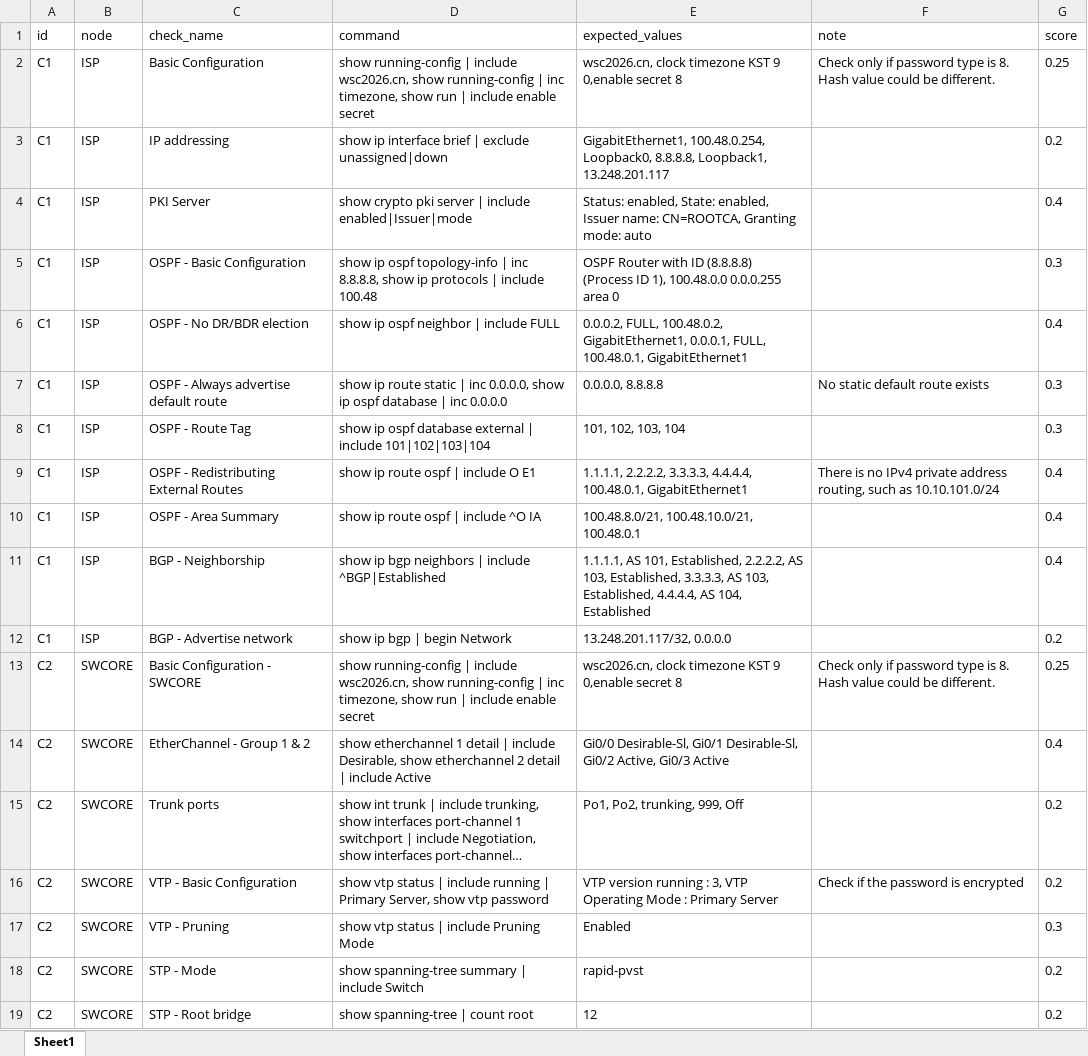
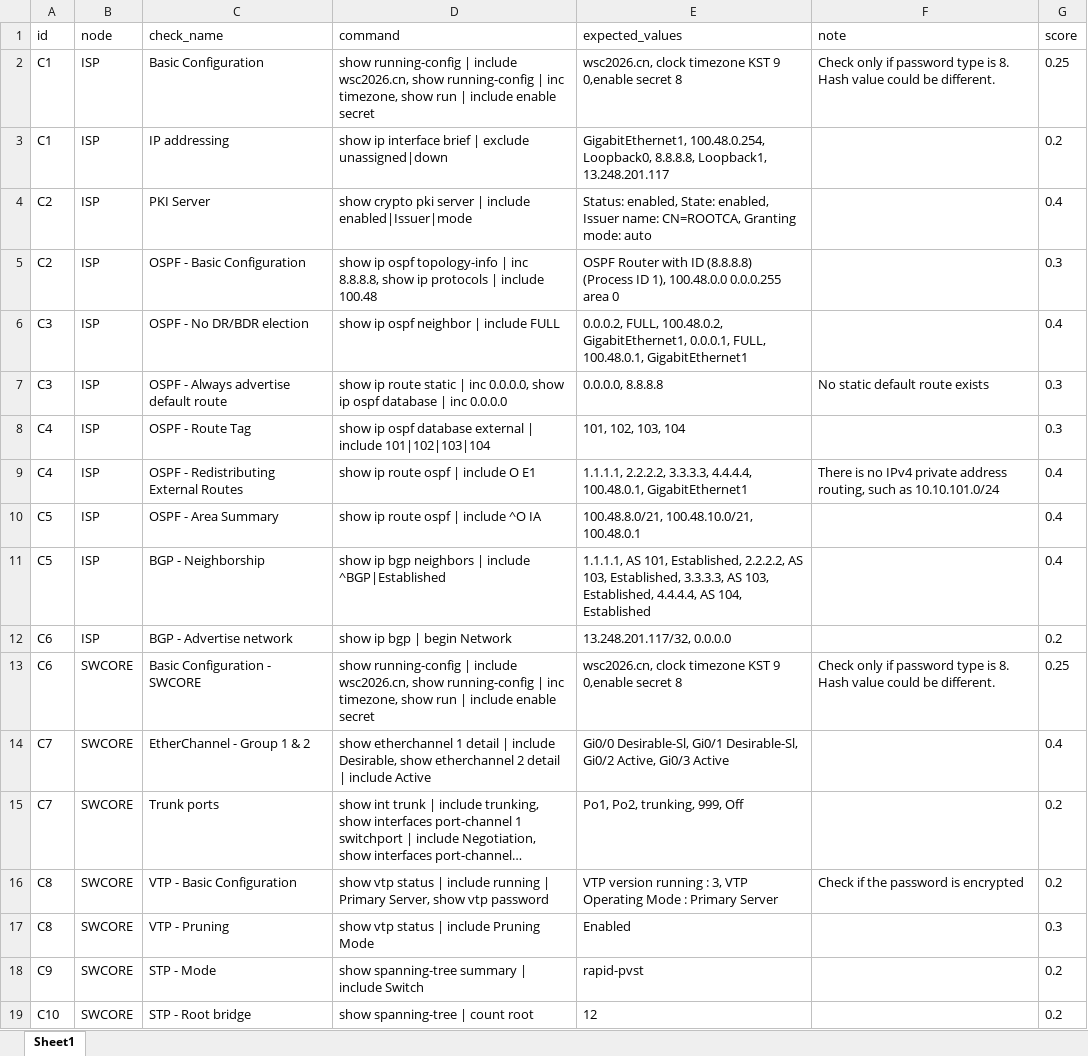
Before and after one commit to gcuuf/AutoMakring_Script, an Excel workbook: CML_Marking/check_configuration.xlsx, sheet Sheet1, drawn as a sheet; long unchanged cells end in …; values as stored, in another font and other column widths than the file's, no borders; the diff names each change by its address in the sheet, - before the commit and + after, or states it on an @@ line.

```diff
--- a/CML_Marking/check_configuration.xlsx (sheet Sheet1)
+++ b/CML_Marking/check_configuration.xlsx (sheet Sheet1)
-A4:A5 (id): C1
+A4:A5 (id): C2
-A6:A7 (id): C1
+A6:A7 (id): C3
-A8:A9 (id): C1
+A8:A9 (id): C4
-A10:A11 (id): C1
+A10:A11 (id): C5
-A12 (id): C1
+A12 (id): C6
-A13 (id): C2
+A13 (id): C6
-A14:A15 (id): C2
+A14:A15 (id): C7
-A16:A17 (id): C2
+A16:A17 (id): C8
-A18 (id): C2
+A18 (id): C9
-A19 (id): C2
+A19 (id): C10
```
Also changed, not shown: 1 other file.
